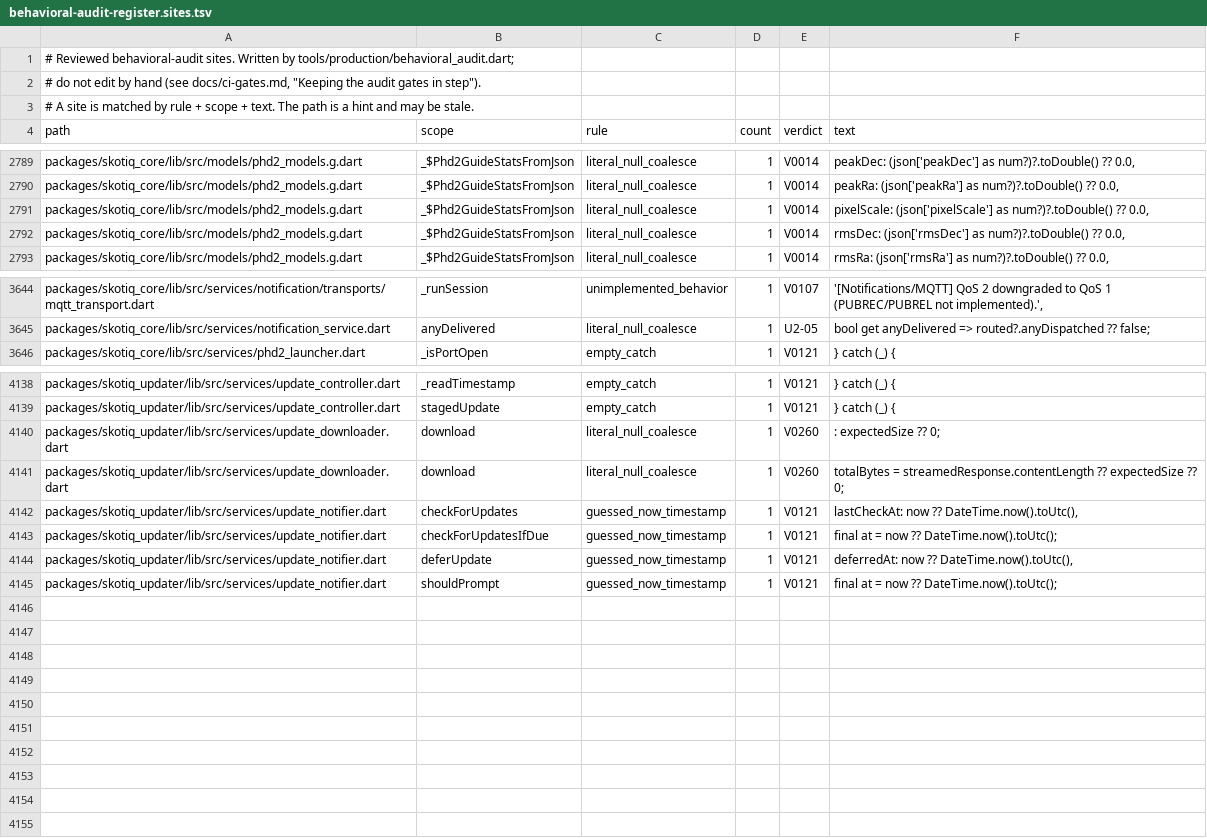
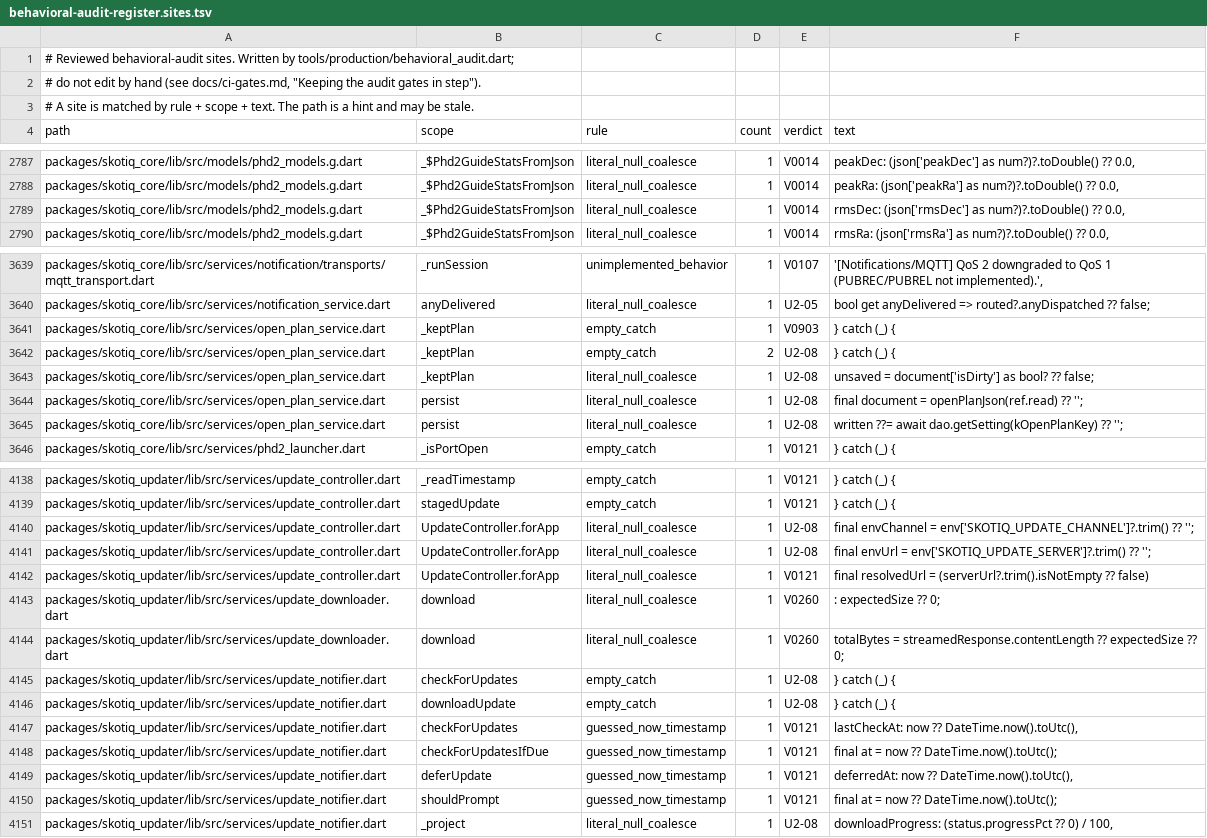
Before and after one commit to Scdouglas1999/Skotiq, a TSV file: docs/production-readiness/behavioral-audit-register.sites.tsv, drawn as a sheet; only a part is shown, gaps mark what is left out; removed rows and columns are numbered as before the commit, all else as after; the diff covers the shown part only; the diff names each change by its address in the sheet, - before the commit and + after, or states it on an @@ line.

Commit message:
Record the open-plan, update and guiding display sites in the audit register

```diff
--- a/docs/production-readiness/behavioral-audit-register.sites.tsv
+++ b/docs/production-readiness/behavioral-audit-register.sites.tsv
-row 2791: packages/skotiq_core/lib/src/models/phd2_models.g.dart | _$Phd2GuideStatsFromJson | literal_null_coalesce | 1 | V0014 | pixelScale: (json['pixelScale'] as num?)?.toDouble() ?? 0.0,
+row 3641: packages/skotiq_core/lib/src/services/open_plan_service.dart | _keptPlan | empty_catch | 1 | V0903 | } catch (_) {
+row 3642: packages/skotiq_core/lib/src/services/open_plan_service.dart | _keptPlan | empty_catch | 2 | U2-08 | } catch (_) {
+row 3643: packages/skotiq_core/lib/src/services/open_plan_service.dart | _keptPlan | literal_null_coalesce | 1 | U2-08 | unsaved = document['isDirty'] as bool? ?? false;
+row 3644: packages/skotiq_core/lib/src/services/open_plan_service.dart | persist | literal_null_coalesce | 1 | U2-08 | final document = openPlanJson(ref.read) ?? '';
+row 3645: packages/skotiq_core/lib/src/services/open_plan_service.dart | persist | literal_null_coalesce | 1 | U2-08 | written ??= await dao.getSetting(kOpenPlanKey) ?? '';
+row 4140: packages/skotiq_updater/lib/src/services/update_controller.dart | UpdateController.forApp | literal_null_coalesce | 1 | U2-08 | final envChannel = env['SKOTIQ_UPDATE_CHANNEL']?.trim() ?? '';
+row 4141: packages/skotiq_updater/lib/src/services/update_controller.dart | UpdateController.forApp | literal_null_coalesce | 1 | U2-08 | final envUrl = env['SKOTIQ_UPDATE_SERVER']?.trim() ?? '';
+row 4142: packages/skotiq_updater/lib/src/services/update_controller.dart | UpdateController.forApp | literal_null_coalesce | 1 | V0121 | final resolvedUrl = (serverUrl?.trim().isNotEmpty ?? false)
+row 4145: packages/skotiq_updater/lib/src/services/update_notifier.dart | checkForUpdates | empty_catch | 1 | U2-08 | } catch (_) {
+row 4146: packages/skotiq_updater/lib/src/services/update_notifier.dart | downloadUpdate | empty_catch | 1 | U2-08 | } catch (_) {
+row 4151: packages/skotiq_updater/lib/src/services/update_notifier.dart | _project | literal_null_coalesce | 1 | U2-08 | downloadProgress: (status.progressPct ?? 0) / 100,
```
Also changed, not shown: 4 removed rows and 4 edited cells elsewhere in this file, 2 other files.
